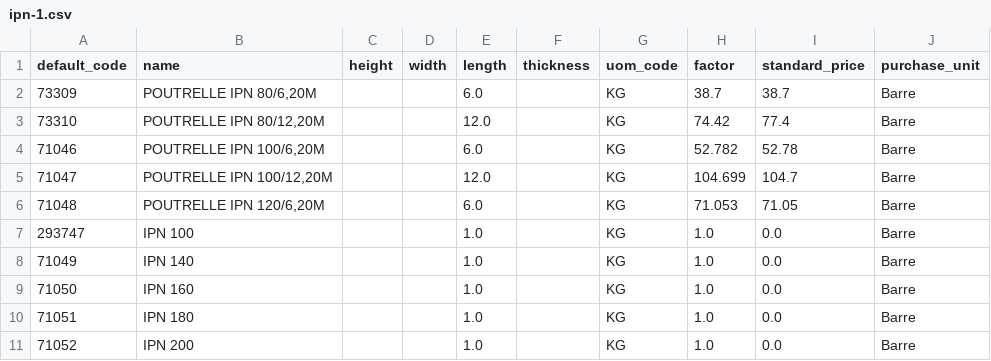
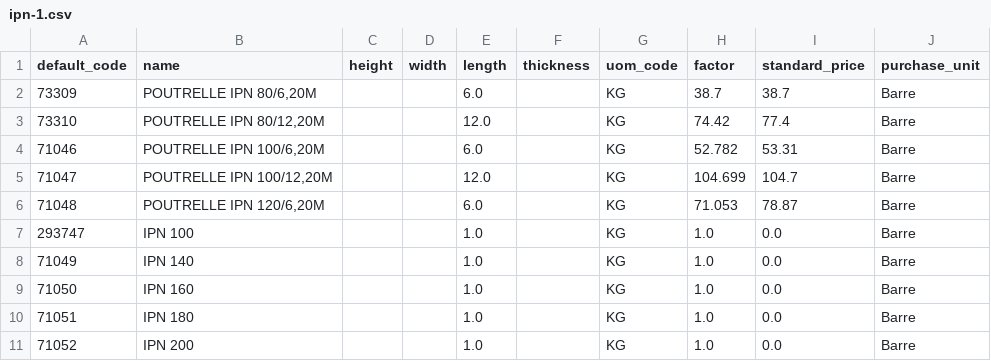
Before and after one commit to Metallerie/odoo18, a CSV file: csv/ipn-1.csv, drawn as a sheet.

Commit message:
create IPN

```diff
--- a/csv/ipn-1.csv
+++ b/csv/ipn-1.csv
@@ -3,5 +3,5 @@ default_code,name,height,width,length,thickness,uom_code,factor,standard_price,p
 73310,"POUTRELLE IPN 80/12,20M",,,12.0,,KG,74.42,77.4,Barre
-71046,"POUTRELLE IPN 100/6,20M",,,6.0,,KG,52.782,52.78,Barre
+71046,"POUTRELLE IPN 100/6,20M",,,6.0,,KG,52.782,53.31,Barre
 71047,"POUTRELLE IPN 100/12,20M",,,12.0,,KG,104.699,104.7,Barre
-71048,"POUTRELLE IPN 120/6,20M",,,6.0,,KG,71.053,71.05,Barre
+71048,"POUTRELLE IPN 120/6,20M",,,6.0,,KG,71.053,78.87,Barre
 293747,IPN 100,,,1.0,,KG,1.0,0.0,Barre
```
